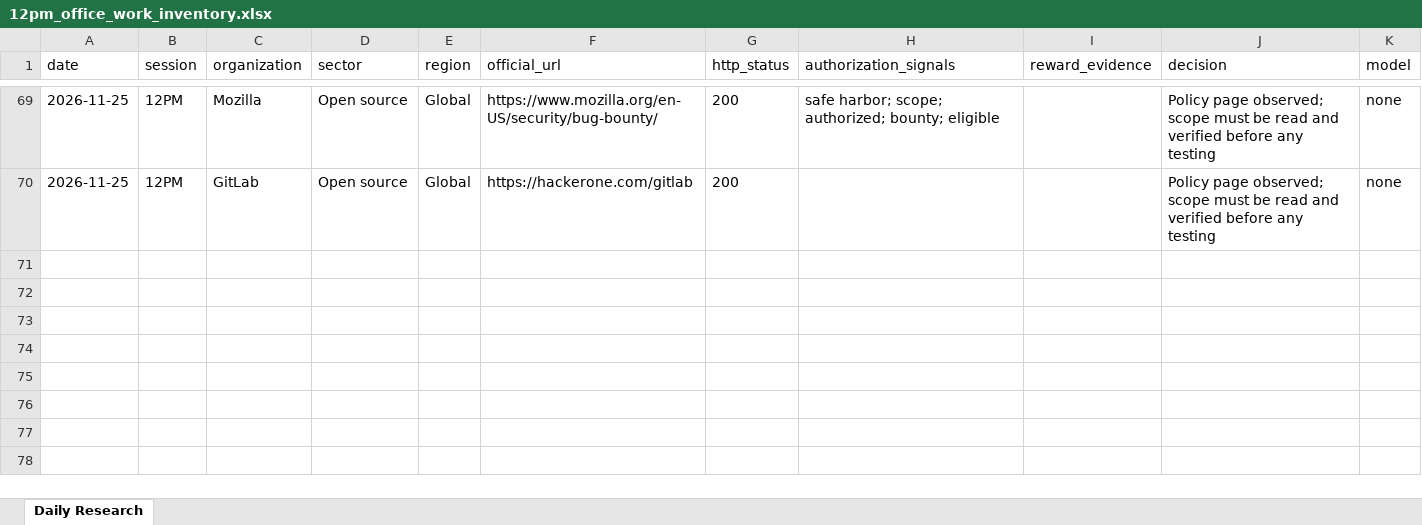
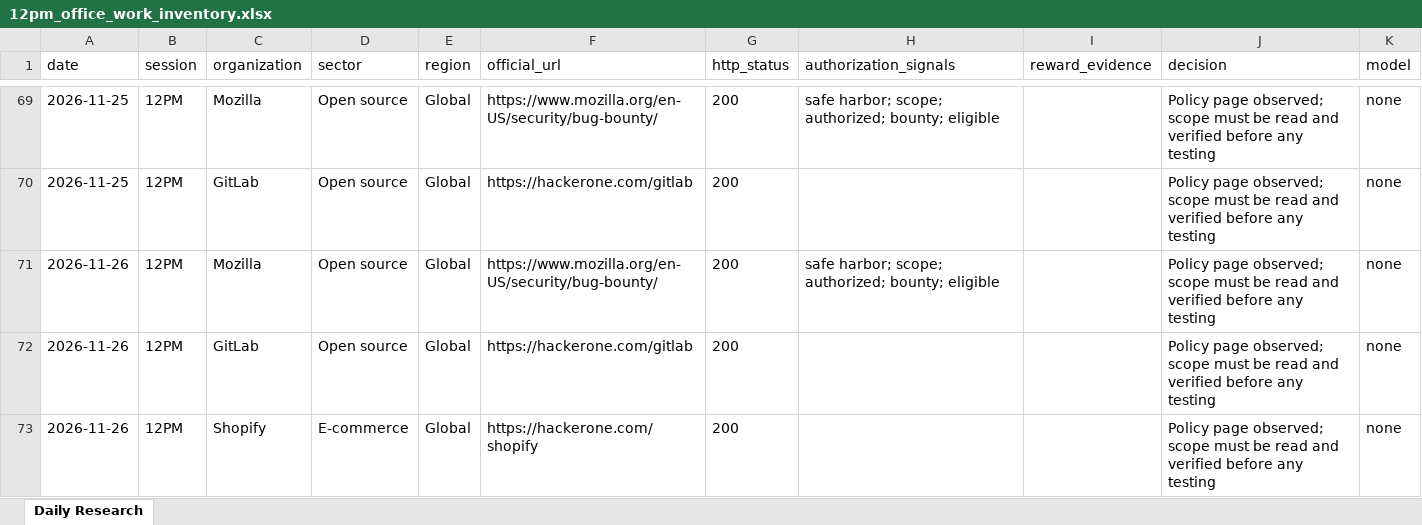
Before and after one commit to amalraj020-a11y/12am-office-work, an Excel workbook: 12pm_office_work_inventory.xlsx, sheet Daily Research, drawn as a sheet; only a part is shown, gaps mark what is left out; values as stored, in another font and other column widths than the file's, no borders; the diff names each change by its address in the sheet, - before the commit and + after, or states it on an @@ line.

```diff
--- a/12pm_office_work_inventory.xlsx (sheet Daily Research)
+++ b/12pm_office_work_inventory.xlsx (sheet Daily Research)
+row 71: 2026-11-26 | 12PM | Mozilla | Open source | Global | https://www.mozilla.org/en-US/security/bug-bounty/ | 200 | safe harbor; scope; authorized; bounty; eligible |  | Policy page observed; scope must be read and verified before any testing | none
+row 72: 2026-11-26 | 12PM | GitLab | Open source | Global | https://hackerone.com/gitlab | 200 |  |  | Policy page observed; scope must be read and verified before any testing | none
+row 73: 2026-11-26 | 12PM | Shopify | E-commerce | Global | https://hackerone.com/shopify | 200 |  |  | Policy page observed; scope must be read and verified before any testing | none
```
Also changed, not shown: 5 other files.
